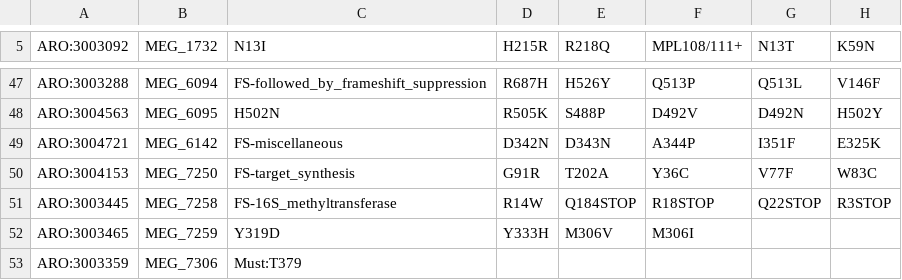
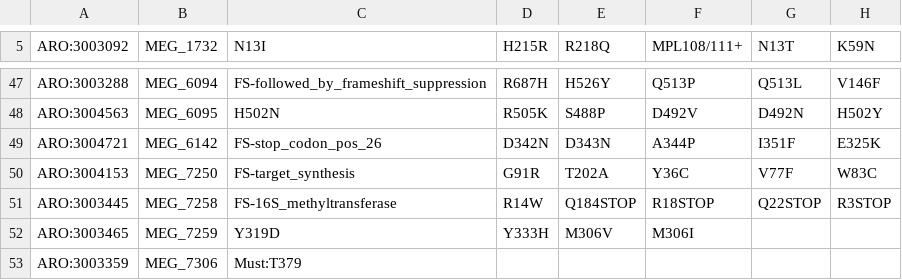
Before and after one commit to Isabella136/AmrPlusPlus_SNP, a CSV file: SNPInfoExtraction/KargvaInfoExtracion/SNP_correction.csv, drawn as a sheet; only a part is shown, gaps mark what is left out; the diff names each change by its address in the sheet, - before the commit and + after, or states it on an @@ line.

```diff
--- a/SNPInfoExtraction/KargvaInfoExtracion/SNP_correction.csv
+++ b/SNPInfoExtraction/KargvaInfoExtracion/SNP_correction.csv
-C49 (N13I): FS-miscellaneous
+C49 (N13I): FS-stop_codon_pos_26
```
Also changed, not shown: extracted_SNP_files/SNPinfo.csv, 4 other files.
